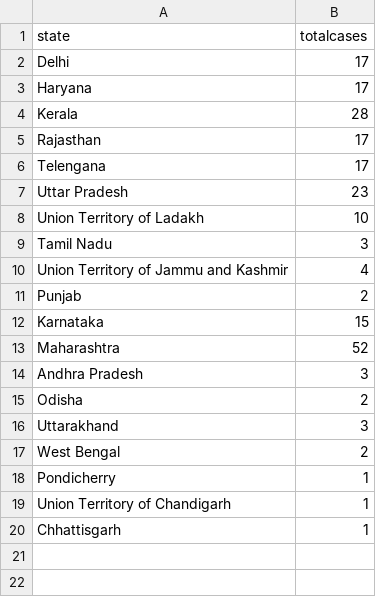
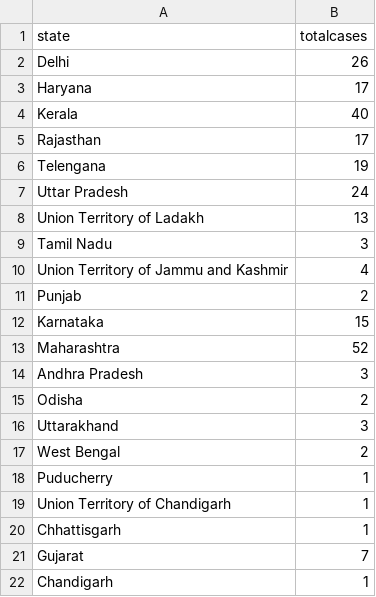
Before and after one commit to gurunatha/coronavirus, a CSV file: coronavirus_india.csv, drawn as a sheet.

Commit message:
Updated at 10.12 AM

```diff
--- a/coronavirus_india.csv
+++ b/coronavirus_india.csv
@@ -1,9 +1,9 @@
 state,totalcases
-Delhi,17
+Delhi,26
 Haryana,17
-Kerala,28
+Kerala,40
 Rajasthan,17
-Telengana,17
-Uttar Pradesh,23
-Union Territory of Ladakh,10
+Telengana,19
+Uttar Pradesh,24
+Union Territory of Ladakh,13
 Tamil Nadu,3
@@ -17,4 +17,6 @@ Uttarakhand,3
 West Bengal,2
-Pondicherry,1
+Puducherry,1
 Union Territory of Chandigarh,1
 Chhattisgarh,1
+Gujarat,7
+Chandigarh,1
```
